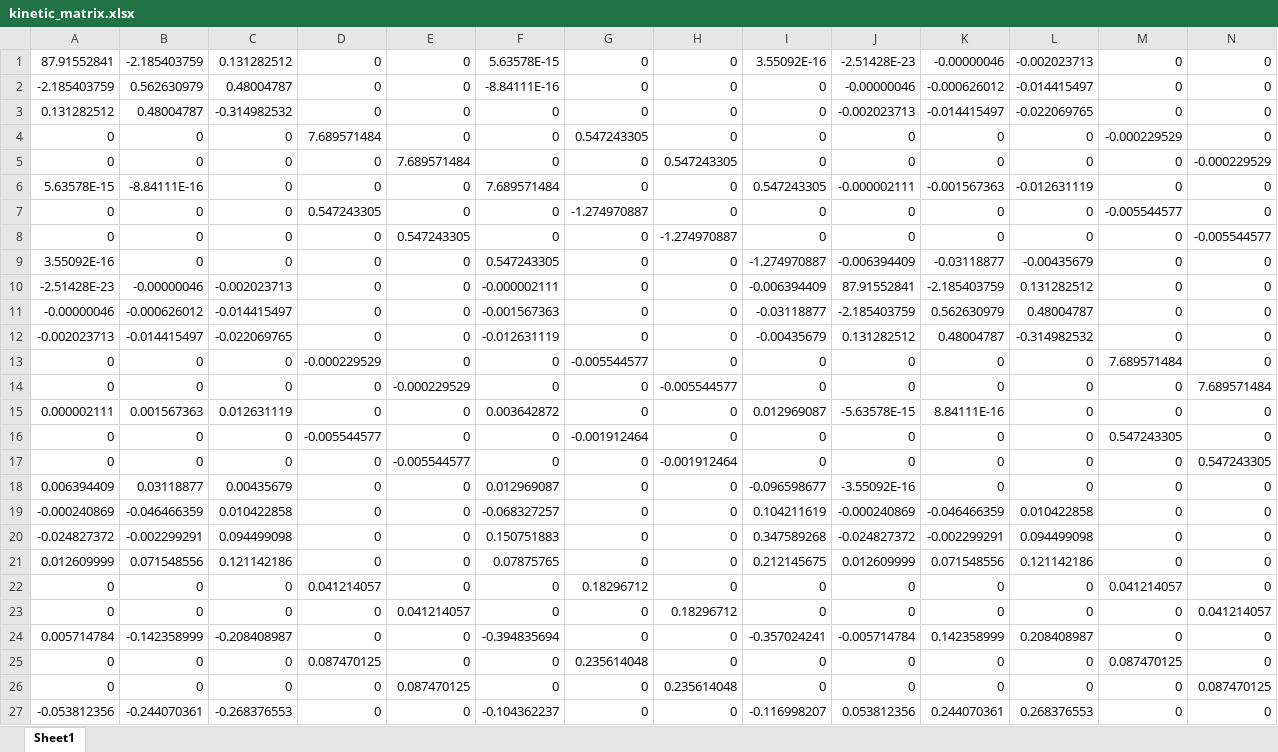
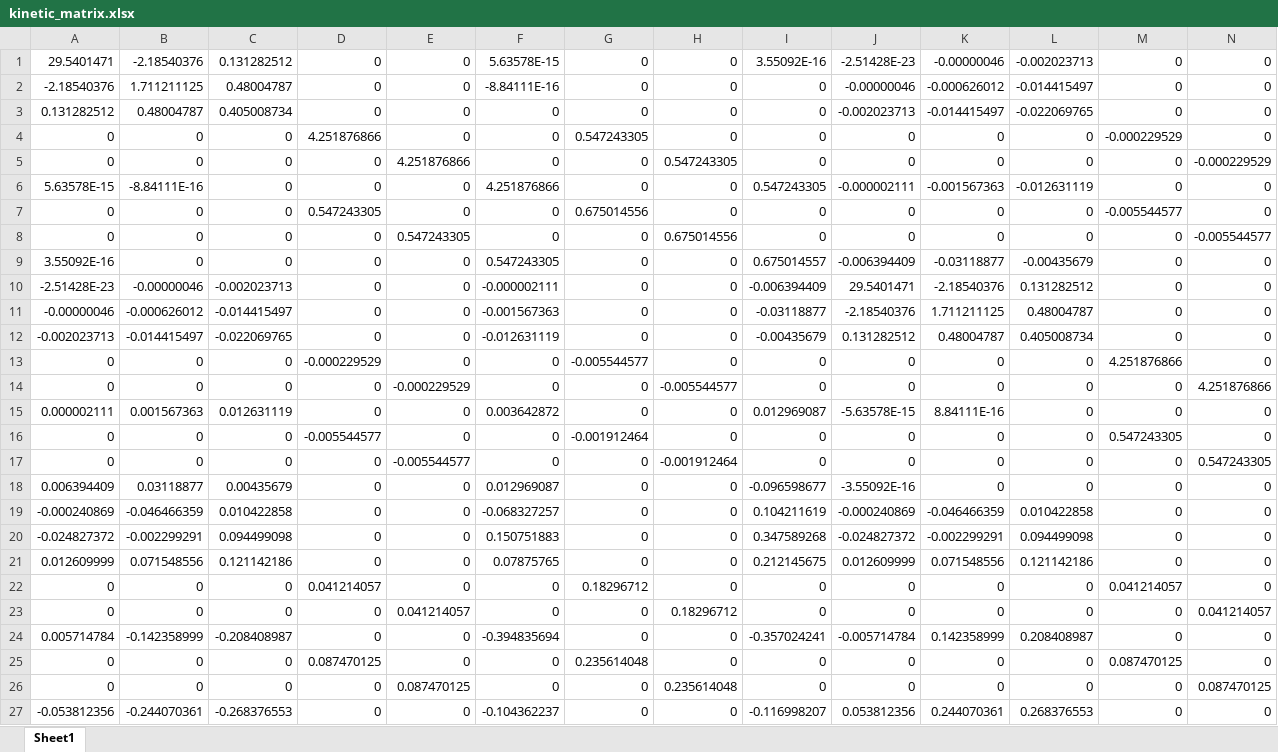
Before and after one commit to CaioNassar/HartreeFock-Method, an Excel workbook: kinetic_matrix.xlsx, sheet Sheet1, drawn as a sheet; only a part is shown; values as stored, in another font and other column widths than the file's, no borders; the diff covers the shown part only; the diff names each change by its address in the sheet, - before the commit and + after, or states it on an @@ line.

```diff
--- a/kinetic_matrix.xlsx (sheet Sheet1)
+++ b/kinetic_matrix.xlsx (sheet Sheet1)
-A1: 87.91552841
+A1: 29.5401471
-B1: -2.185403759
+B1: -2.18540376
-A2: -2.185403759
+A2: -2.18540376
-B2: 0.562630979
+B2: 1.711211125
-C3: -0.314982532
+C3: 0.405008734
-D4: 7.689571484
+D4: 4.251876866
-E5: 7.689571484
+E5: 4.251876866
-F6: 7.689571484
+F6: 4.251876866
-G7: -1.274970887
+G7: 0.675014556
-H8: -1.274970887
+H8: 0.675014556
-I9: -1.274970887
+I9: 0.675014557
-J10: 87.91552841
+J10: 29.5401471
-K10: -2.185403759
+K10: -2.18540376
-J11: -2.185403759
+J11: -2.18540376
-K11: 0.562630979
+K11: 1.711211125
-L12: -0.314982532
+L12: 0.405008734
-M13: 7.689571484
+M13: 4.251876866
-N14: 7.689571484
+N14: 4.251876866
```
Also changed, not shown: 13 edited cells elsewhere in this sheet, Coulomb_matrix.xlsx, Exchange_matrix.xlsx, 12 other files.
